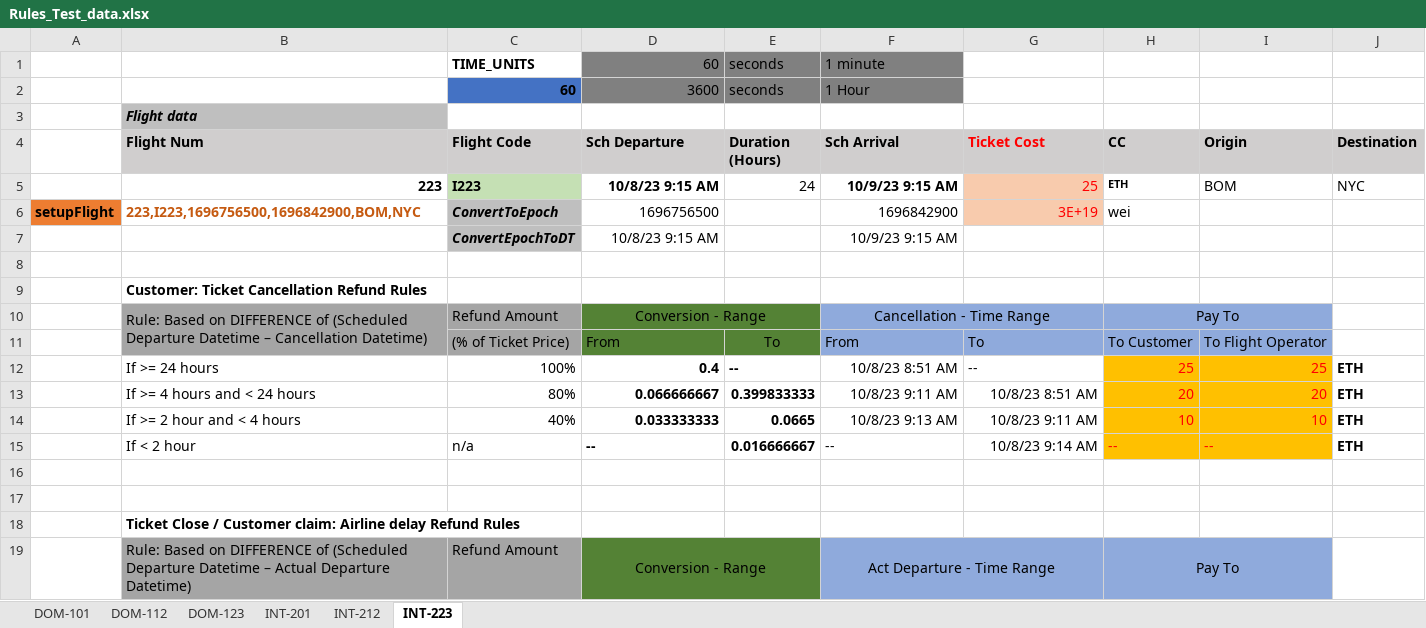
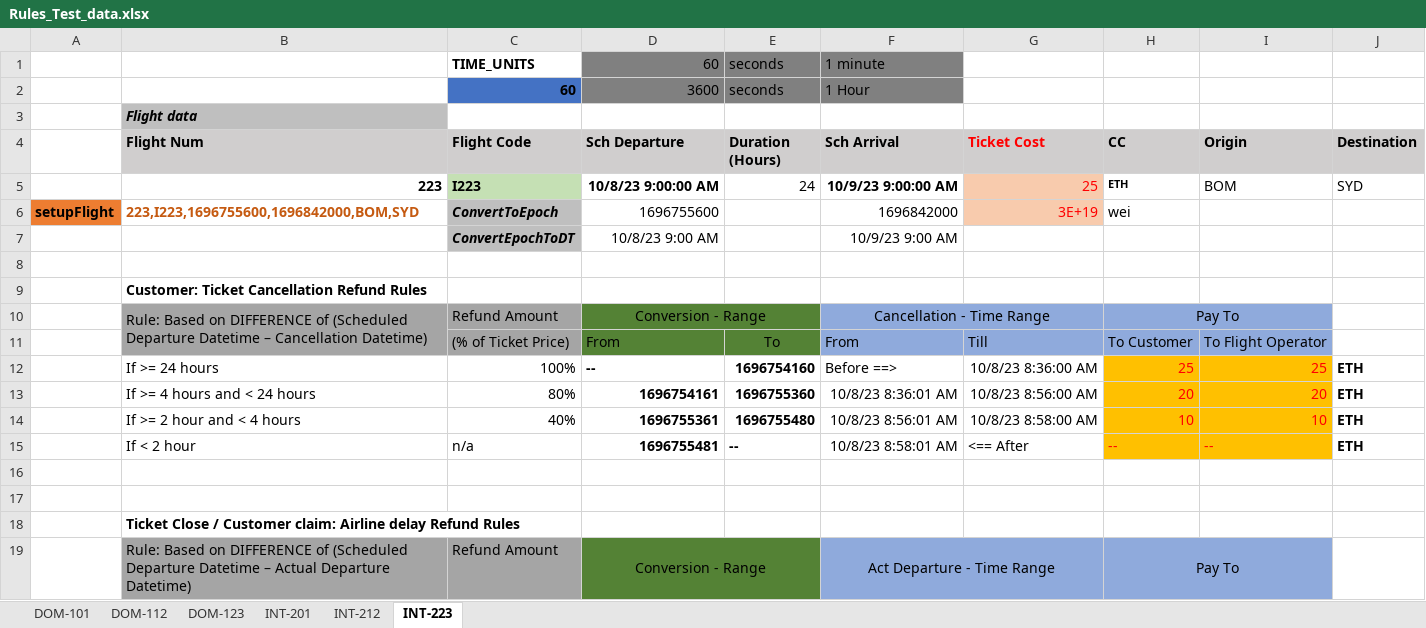
Before and after one commit to sachin-gg/ACSECapstone, an Excel workbook: solidity/Rules_Test_data.xlsx, sheet INT-223, drawn as a sheet; only a part is shown; values as stored, in another font and other column widths than the file's, no borders; the diff covers the shown part only; the diff names each change by its address in the sheet, - before the commit and + after, or states it on an @@ line.

```diff
--- a/solidity/Rules_Test_data.xlsx (sheet INT-223)
+++ b/solidity/Rules_Test_data.xlsx (sheet INT-223)
-D5 (Sch Departure): 10/8/23 9:15 AM
+D5 (Sch Departure): 10/8/23 9:00:00 AM
-F5 (Sch Arrival): 10/9/23 9:15 AM
+F5 (Sch Arrival): 10/9/23 9:00:00 AM
-J5 (Destination): NYC
+J5 (Destination): SYD
-B6 (Flight Num): 223,I223,1696756500,1696842900,BOM,NYC
+B6 (Flight Num): 223,I223,1696755600,1696842000,BOM,SYD
-D6 (Sch Departure): 1696756500
+D6 (Sch Departure): 1696755600
-F6 (Sch Arrival): 1696842900
+F6 (Sch Arrival): 1696842000
-D7 (Sch Departure): 10/8/23 9:15 AM
+D7 (Sch Departure): 10/8/23 9:00 AM
-F7 (Sch Arrival): 10/9/23 9:15 AM
+F7 (Sch Arrival): 10/9/23 9:00 AM
-G11 (Ticket Cost): To
+G11 (Ticket Cost): Till
-D12 (Sch Departure): 0.4
+D12 (Sch Departure): --
-E12 (Duration (Hours)): --
+E12 (Duration (Hours)): 1696754160
-F12 (Sch Arrival): 10/8/23 8:51 AM
+F12 (Sch Arrival): Before ==>
-G12 (Ticket Cost): --
+G12 (Ticket Cost): 10/8/23 8:36:00 AM
-D13 (Sch Departure): 0.066666667
+D13 (Sch Departure): 1696754161
-E13 (Duration (Hours)): 0.399833333
+E13 (Duration (Hours)): 1696755360
-F13 (Sch Arrival): 10/8/23 9:11 AM
+F13 (Sch Arrival): 10/8/23 8:36:01 AM
-G13 (Ticket Cost): 10/8/23 8:51 AM
+G13 (Ticket Cost): 10/8/23 8:56:00 AM
-D14 (Sch Departure): 0.033333333
+D14 (Sch Departure): 1696755361
-E14 (Duration (Hours)): 0.0665
+E14 (Duration (Hours)): 1696755480
-F14 (Sch Arrival): 10/8/23 9:13 AM
+F14 (Sch Arrival): 10/8/23 8:56:01 AM
-G14 (Ticket Cost): 10/8/23 9:11 AM
+G14 (Ticket Cost): 10/8/23 8:58:00 AM
-D15 (Sch Departure): --
+D15 (Sch Departure): 1696755481
-E15 (Duration (Hours)): 0.016666667
+E15 (Duration (Hours)): --
-F15 (Sch Arrival): --
+F15 (Sch Arrival): 10/8/23 8:58:01 AM
-G15 (Ticket Cost): 10/8/23 9:14 AM
+G15 (Ticket Cost): <== After
```
Also changed, not shown: 18 edited cells elsewhere in this sheet, sheet DOM-112, sheet DOM-123, sheet INT-212, sheet DOM-101, sheet INT-201, 4 other files.
